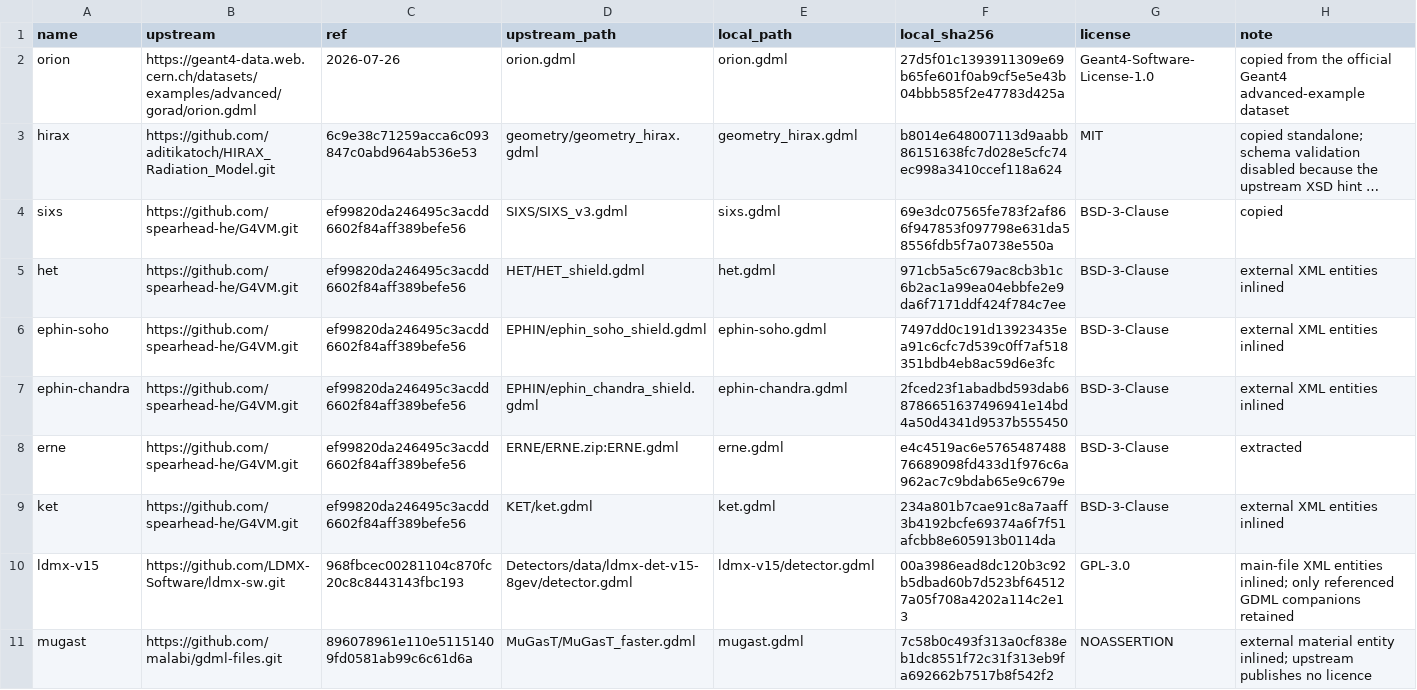
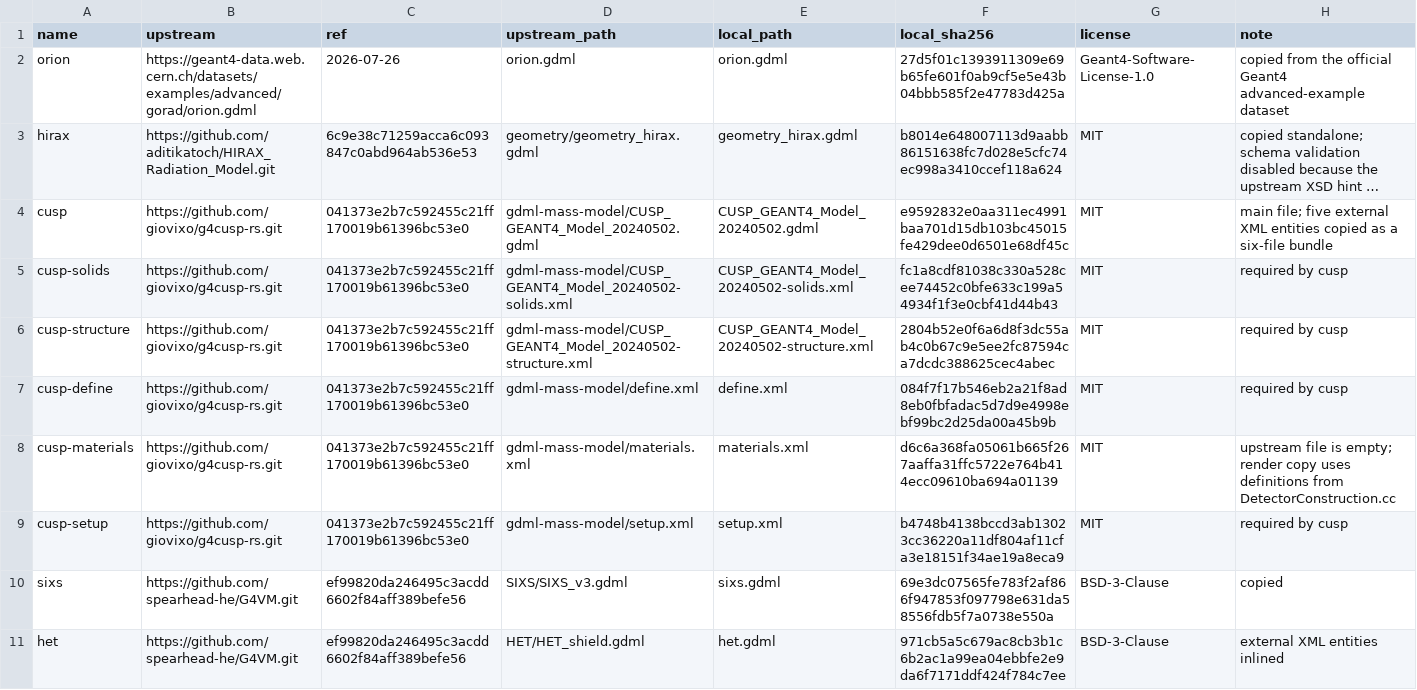
Before and after one commit to njlane314/g4fig, a TSV file: gallery/SOURCES.tsv, drawn as a sheet; only a part is shown; the shorter side is filled out with more unchanged rows; long unchanged cells end in …; the diff names each change by its address in the sheet, - before the commit and + after, or states it on an @@ line.

Commit message:
Add CUSP CubeSat views

```diff
--- a/gallery/SOURCES.tsv
+++ b/gallery/SOURCES.tsv
+row 4: cusp | https://github.com/giovixo/g4cusp-rs.git | 041373e2b7c592455c21ff170019b61396bc53e0 | gdml-mass-model/CUSP_GEANT4_Model_20240502.gdml | CUSP_GEANT4_Model_20240502.gdml | e9592832e0aa311ec4991baa701d15db103bc45015fe429dee0d6501e68df45c | MIT | main file; five external XML entities copied as a six-file bundle
+row 5: cusp-solids | https://github.com/giovixo/g4cusp-rs.git | 041373e2b7c592455c21ff170019b61396bc53e0 | gdml-mass-model/CUSP_GEANT4_Model_20240502-solids.xml | CUSP_GEANT4_Model_20240502-solids.xml | fc1a8cdf81038c330a528cee74452c0bfe633c199a54934f1f3e0cbf41d44b43 | MIT | required by cusp
+row 6: cusp-structure | https://github.com/giovixo/g4cusp-rs.git | 041373e2b7c592455c21ff170019b61396bc53e0 | gdml-mass-model/CUSP_GEANT4_Model_20240502-structure.xml | CUSP_GEANT4_Model_20240502-structure.xml | 2804b52e0f6a6d8f3dc55ab4c0b67c9e5ee2fc87594ca7dcdc388625cec4abec | MIT | required by cusp
+row 7: cusp-define | https://github.com/giovixo/g4cusp-rs.git | 041373e2b7c592455c21ff170019b61396bc53e0 | gdml-mass-model/define.xml | define.xml | 084f7f17b546eb2a21f8ad8eb0fbfadac5d7d9e4998ebf99bc2d25da00a45b9b | MIT | required by cusp
+row 8: cusp-materials | https://github.com/giovixo/g4cusp-rs.git | 041373e2b7c592455c21ff170019b61396bc53e0 | gdml-mass-model/materials.xml | materials.xml | d6c6a368fa05061b665f267aaffa31ffc5722e764b414ecc09610ba694a01139 | MIT | upstream file is empty; render copy uses definitions from DetectorConstruction.cc
+row 9: cusp-setup | https://github.com/giovixo/g4cusp-rs.git | 041373e2b7c592455c21ff170019b61396bc53e0 | gdml-mass-model/setup.xml | setup.xml | b4748b4138bccd3ab13023cc36220a11df804af11cfa3e18151f34ae19a8eca9 | MIT | required by cusp
```
Also changed, not shown: 43 other files.
